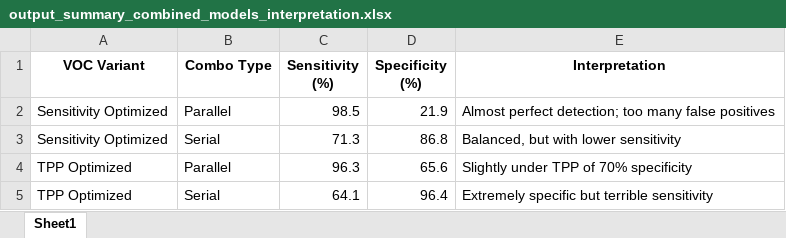
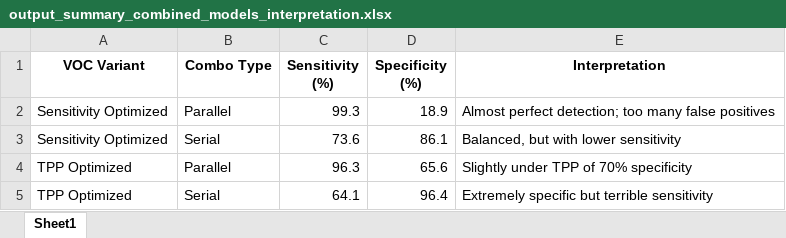
Before and after one commit to tyst-ucsf/capstone-project, an Excel workbook: output_summary_combined_models_interpretation.xlsx, sheet Sheet1, drawn as a sheet; values as stored, in another font and other column widths than the file's, no borders; the diff names each change by its address in the sheet, - before the commit and + after, or states it on an @@ line.

```diff
--- a/output_summary_combined_models_interpretation.xlsx (sheet Sheet1)
+++ b/output_summary_combined_models_interpretation.xlsx (sheet Sheet1)
-C2 (Sensitivity (%)): 98.5
+C2 (Sensitivity (%)): 99.3
-D2 (Specificity (%)): 21.9
+D2 (Specificity (%)): 18.9
-C3 (Sensitivity (%)): 71.3
+C3 (Sensitivity (%)): 73.6
-D3 (Specificity (%)): 86.8
+D3 (Specificity (%)): 86.1
```
Also changed, not shown: output_demos_correlation_table.xlsx, output_logistic_voc_table.xlsx, 14 other files.
